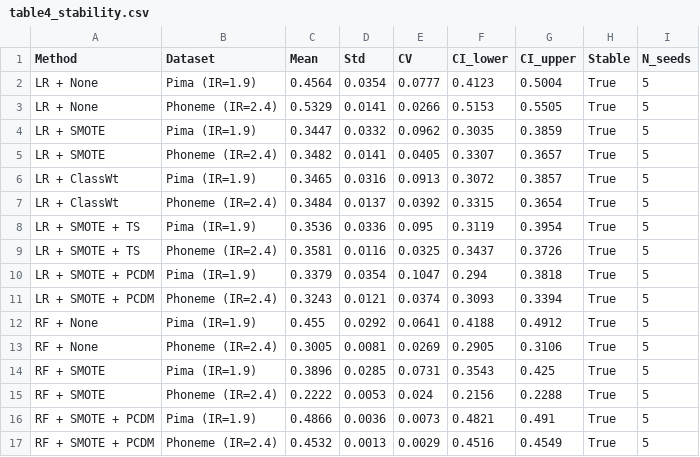
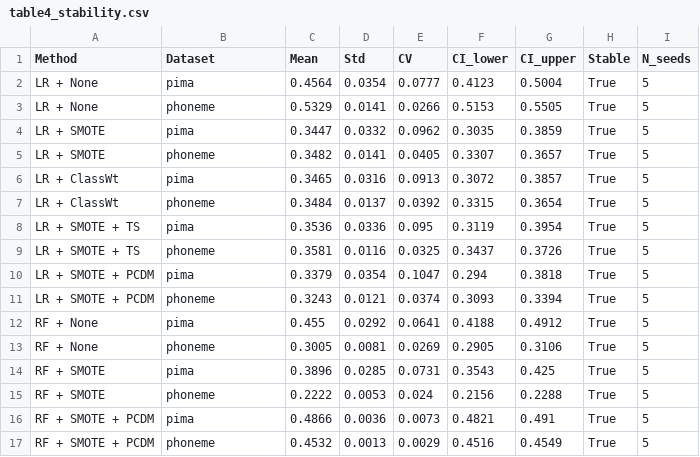
Before and after one commit to mdshoaibuddinchanda/calibration-collapse, a CSV file: paper_output/table4_stability.csv, drawn as a sheet.

Commit message:
Complete rewrite of paper figures — academic clean version
Key changes:
- Complete rewrite from scratch, no stale code fragments
- All legends moved outside plot area (right side or bottom)
- No inline value annotations anywhere (values belong in tables)
- No arrows, boxes, or decorative elements on data area
- Fig 2/Appendix A: single shared legend to the right of subplots
- Fig 3: filled=LR, open=RF encoding; legend to the right
- Fig 4/5: legend to the right, no text overlapping lines
- Fig 5: instability zone = subtle shading only, described in title
- Fig 6: single shared legend at bottom, no per-subplot legends
- Font sizes: 10pt base (journal-grade)
- Line width: 1.6, marker size: 5 (publication-appropriate)

```diff
--- a/paper_output/table4_stability.csv
+++ b/paper_output/table4_stability.csv
@@ -1,17 +1,17 @@
 Method,Dataset,Mean,Std,CV,CI_lower,CI_upper,Stable,N_seeds
-LR + None,Pima (IR=1.9),0.4564,0.0354,0.0777,0.4123,0.5004,True,5
-LR + None,Phoneme (IR=2.4),0.5329,0.0141,0.0266,0.5153,0.5505,True,5
-LR + SMOTE,Pima (IR=1.9),0.3447,0.0332,0.0962,0.3035,0.3859,True,5
-LR + SMOTE,Phoneme (IR=2.4),0.3482,0.0141,0.0405,0.3307,0.3657,True,5
-LR + ClassWt,Pima (IR=1.9),0.3465,0.0316,0.0913,0.3072,0.3857,True,5
-LR + ClassWt,Phoneme (IR=2.4),0.3484,0.0137,0.0392,0.3315,0.3654,True,5
-LR + SMOTE + TS,Pima (IR=1.9),0.3536,0.0336,0.095,0.3119,0.3954,True,5
-LR + SMOTE + TS,Phoneme (IR=2.4),0.3581,0.0116,0.0325,0.3437,0.3726,True,5
-LR + SMOTE + PCDM,Pima (IR=1.9),0.3379,0.0354,0.1047,0.294,0.3818,True,5
-LR + SMOTE + PCDM,Phoneme (IR=2.4),0.3243,0.0121,0.0374,0.3093,0.3394,True,5
-RF + None,Pima (IR=1.9),0.455,0.0292,0.0641,0.4188,0.4912,True,5
-RF + None,Phoneme (IR=2.4),0.3005,0.0081,0.0269,0.2905,0.3106,True,5
-RF + SMOTE,Pima (IR=1.9),0.3896,0.0285,0.0731,0.3543,0.425,True,5
-RF + SMOTE,Phoneme (IR=2.4),0.2222,0.0053,0.024,0.2156,0.2288,True,5
-RF + SMOTE + PCDM,Pima (IR=1.9),0.4866,0.0036,0.0073,0.4821,0.491,True,5
-RF + SMOTE + PCDM,Phoneme (IR=2.4),0.4532,0.0013,0.0029,0.4516,0.4549,True,5
+LR + None,pima,0.4564,0.0354,0.0777,0.4123,0.5004,True,5
+LR + None,phoneme,0.5329,0.0141,0.0266,0.5153,0.5505,True,5
+LR + SMOTE,pima,0.3447,0.0332,0.0962,0.3035,0.3859,True,5
+LR + SMOTE,phoneme,0.3482,0.0141,0.0405,0.3307,0.3657,True,5
+LR + ClassWt,pima,0.3465,0.0316,0.0913,0.3072,0.3857,True,5
+LR + ClassWt,phoneme,0.3484,0.0137,0.0392,0.3315,0.3654,True,5
+LR + SMOTE + TS,pima,0.3536,0.0336,0.095,0.3119,0.3954,True,5
+LR + SMOTE + TS,phoneme,0.3581,0.0116,0.0325,0.3437,0.3726,True,5
+LR + SMOTE + PCDM,pima,0.3379,0.0354,0.1047,0.294,0.3818,True,5
+LR + SMOTE + PCDM,phoneme,0.3243,0.0121,0.0374,0.3093,0.3394,True,5
+RF + None,pima,0.455,0.0292,0.0641,0.4188,0.4912,True,5
+RF + None,phoneme,0.3005,0.0081,0.0269,0.2905,0.3106,True,5
+RF + SMOTE,pima,0.3896,0.0285,0.0731,0.3543,0.425,True,5
+RF + SMOTE,phoneme,0.2222,0.0053,0.024,0.2156,0.2288,True,5
+RF + SMOTE + PCDM,pima,0.4866,0.0036,0.0073,0.4821,0.491,True,5
+RF + SMOTE + PCDM,phoneme,0.4532,0.0013,0.0029,0.4516,0.4549,True,5
```
Also changed, not shown: paper_output/table2_main_results.csv, paper_output/table3_tradeoff.csv, 17 other files.
